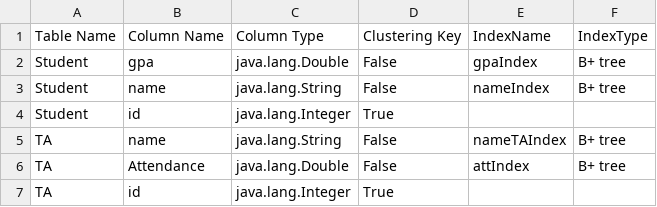
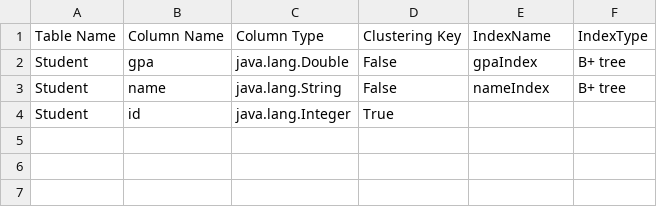
Before and after one commit to OmarKongo/DataBaseEngine, a CSV file: metadata.csv, drawn as a sheet.

Commit message:
DataBaseEngine almost Done :)

```diff
--- a/metadata.csv
+++ b/metadata.csv
@@ -4,4 +4 @@
 "Student","id","java.lang.Integer","True","",""
-"TA","name","java.lang.String","False","nameTAIndex","B+ tree"
-"TA","Attendance","java.lang.Double","False","attIndex","B+ tree"
-"TA","id","java.lang.Integer","True","",""
```
Also changed, not shown: 32 other files.
